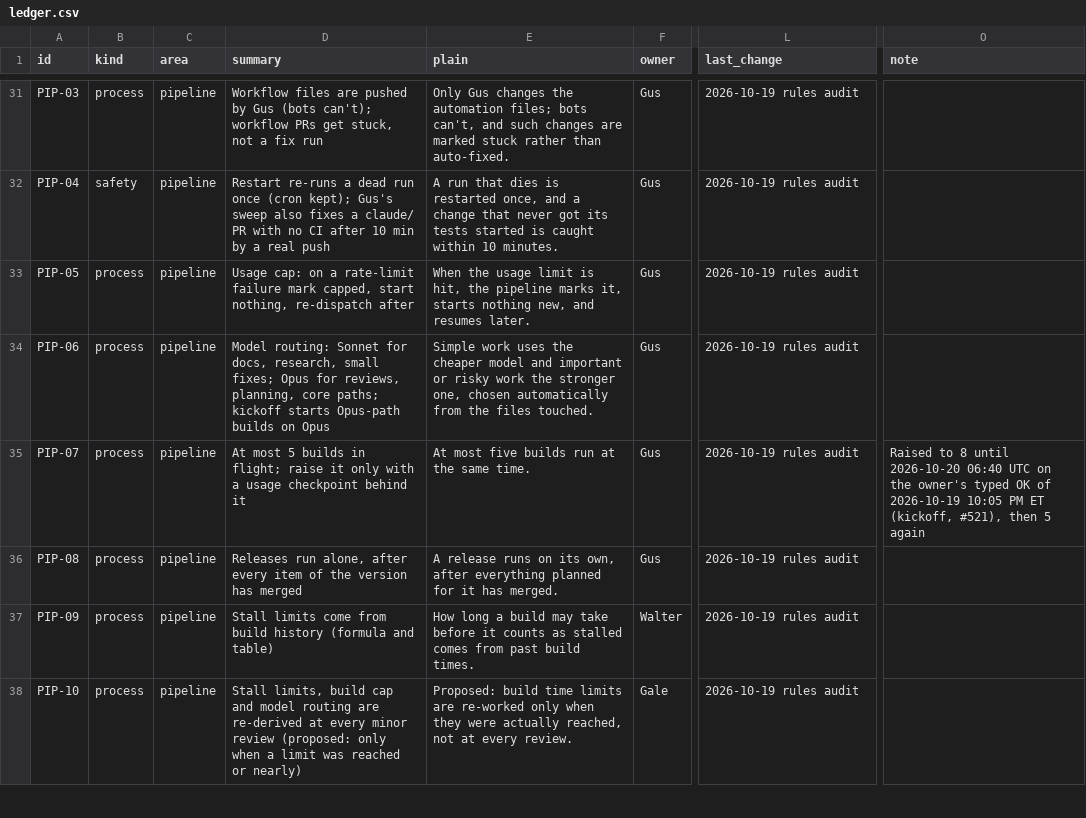
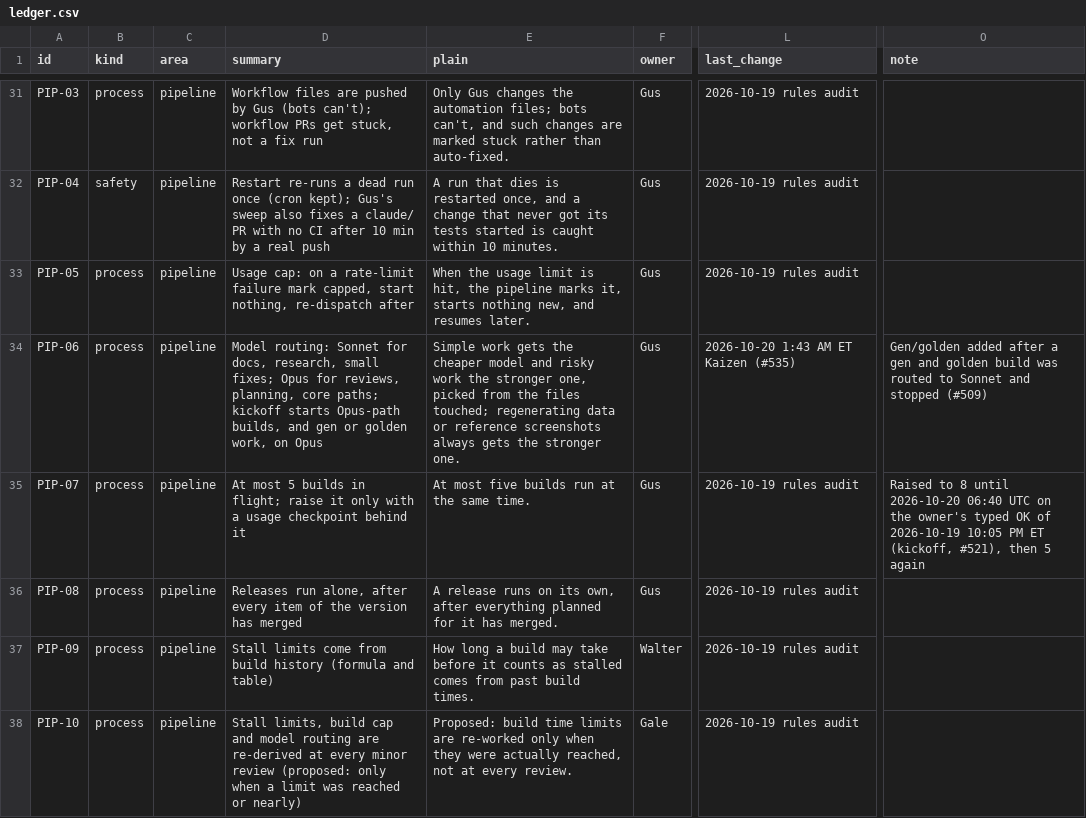
Before and after one commit to HackTheMeatball/daeva-companion, a CSV file: docs/kaizen/ledger.csv, drawn as a sheet; only a part is shown, gaps mark what is left out; the diff covers the shown part only; the diff names each change by its address in the sheet, - before the commit and + after, or states it on an @@ line.

```diff
--- a/docs/kaizen/ledger.csv
+++ b/docs/kaizen/ledger.csv
-D34 (summary): …starts Opus-path builds on Opus
+D34 (summary): …starts Opus-path builds, and gen or golden work, on Opus
-E34 (plain): Simple work uses the cheaper model and important or risky work the stronger one, chosen automatically from the files touched.
+E34 (plain): Simple work gets the cheaper model and risky work the stronger one, picked from the files touched; regenerating data or reference screenshots always gets the stronger one.
-L34 (last_change): 2026-10-19 rules audit
+L34 (last_change): 2026-10-20 1:43 AM ET Kaizen (#535)
-O34 (note): (empty)
+O34 (note): Gen/golden added after a gen and golden build was routed to Sonnet and stopped (#509)
```
Also changed, not shown: 1 added row elsewhere in this file.
